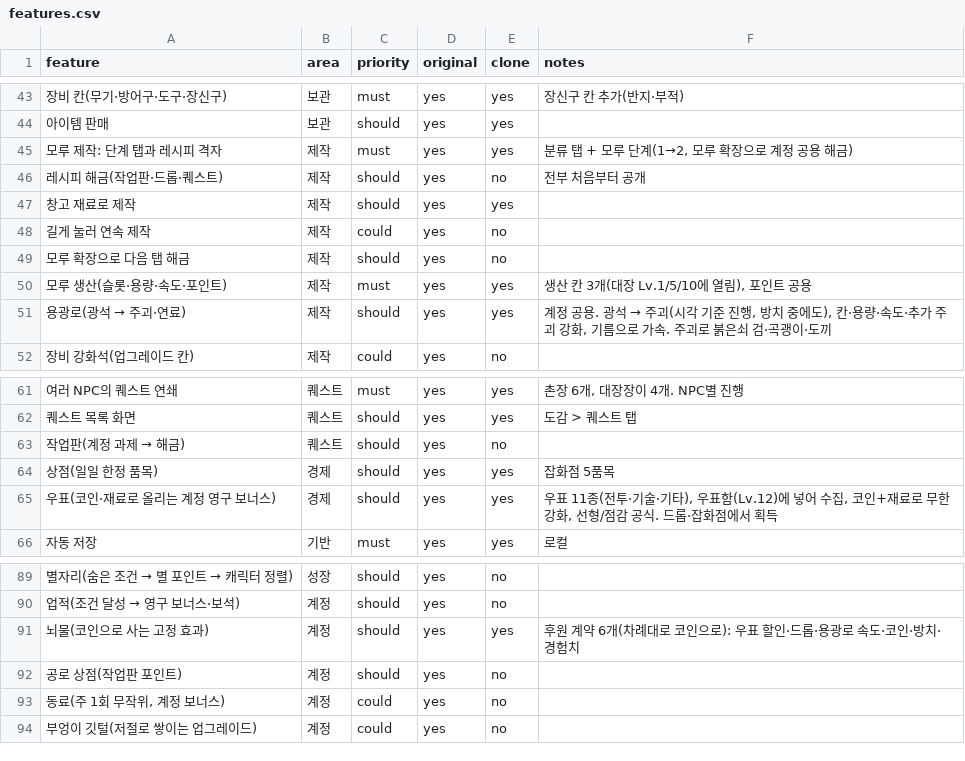
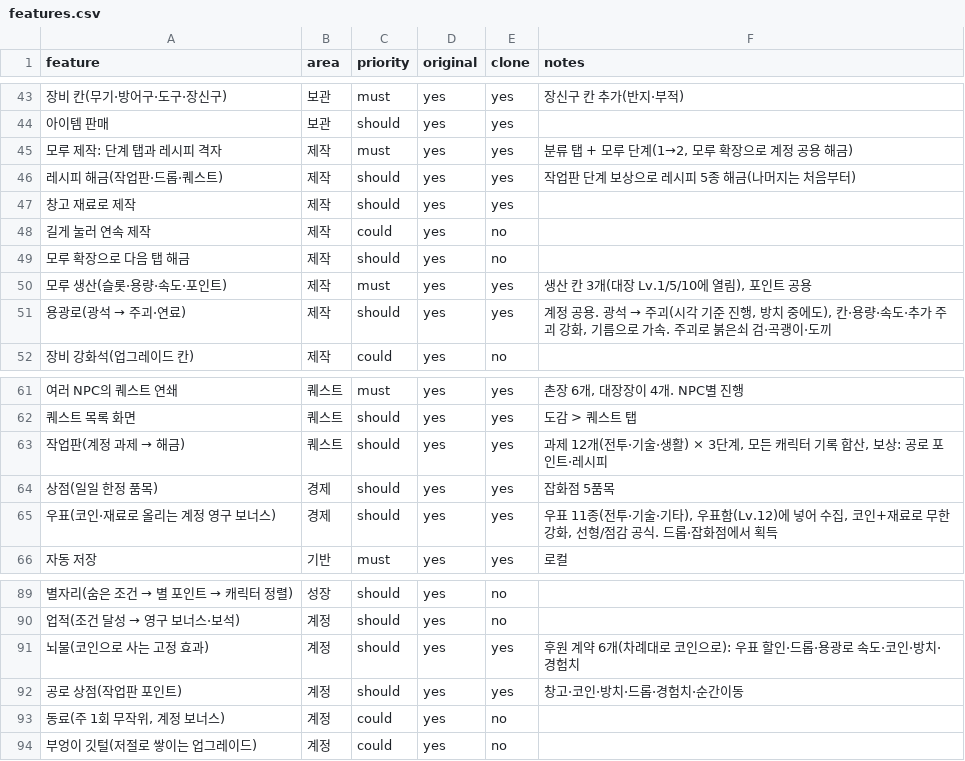
Before and after one commit to akaLooin/LooinRepository, a CSV file: replica/features.csv, drawn as a sheet; only a part is shown, gaps mark what is left out; the diff names each change by its address in the sheet, - before the commit and + after, or states it on an @@ line.

```diff
--- a/replica/features.csv
+++ b/replica/features.csv
-E46 (clone): no
+E46 (clone): yes
-F46 (notes): 전부 처음부터 공개
+F46 (notes): 작업판 단계 보상으로 레시피 5종 해금(나머지는 처음부터)
-E63 (clone): no
+E63 (clone): yes
-F63 (notes): (empty)
+F63 (notes): 과제 12개(전투·기술·생활) × 3단계, 모든 캐릭터 기록 합산, 보상: 공로 포인트·레시피
-E92 (clone): no
+E92 (clone): yes
-F92 (notes): (empty)
+F92 (notes): 창고·코인·방치·드롭·경험치·순간이동
```
Also changed, not shown: 9 other files.
